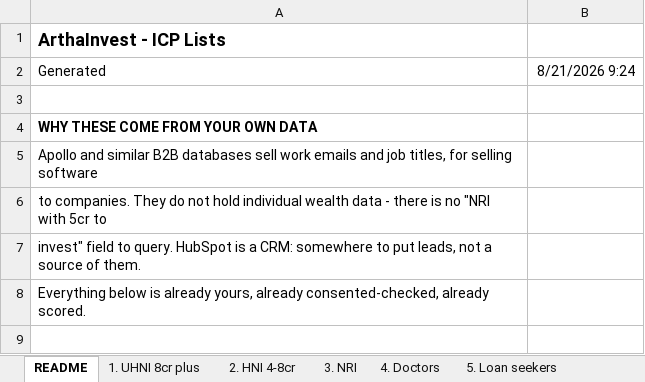
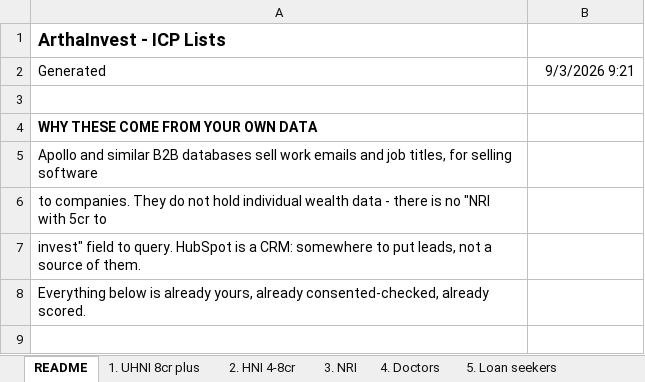
Before and after one commit to arthainvest/arthainvest-crm, an Excel workbook: prospecting/11_ICP_Lists.xlsx, sheet README, drawn as a sheet; only a part is shown; values as stored, in another font and other column widths than the file's, no borders; the diff names each change by its address in the sheet, - before the commit and + after, or states it on an @@ line.

```diff
--- a/prospecting/11_ICP_Lists.xlsx (sheet README)
+++ b/prospecting/11_ICP_Lists.xlsx (sheet README)
-B2: 8/21/2026 9:24
+B2: 9/3/2026 9:21
```
Also changed, not shown: prospecting/01_Client_Gap_Matrix.xlsx, prospecting/03_Pipeline_CRM.xlsx, 4 other files.
